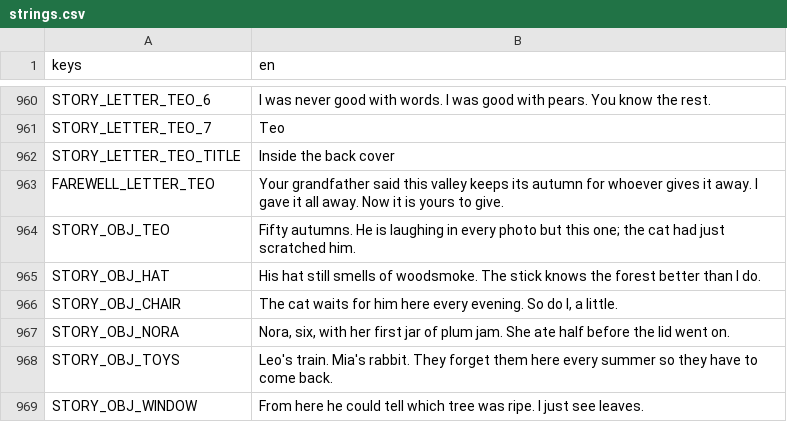
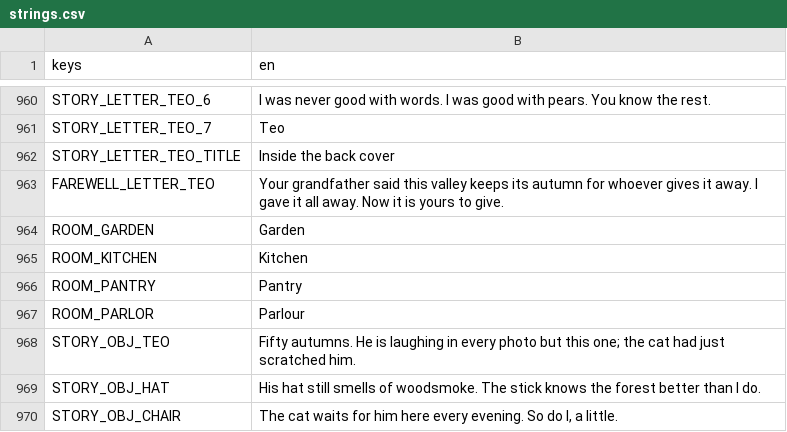
Before and after one commit to izzetemredemir/autumn-preserves, a CSV file: game/i18n/strings.csv, drawn as a sheet; only a part is shown, gaps mark what is left out; the shorter side is filled out with more unchanged rows.

```diff
--- a/game/i18n/strings.csv
+++ b/game/i18n/strings.csv
@@ -963,2 +963,6 @@ STORY_LETTER_TEO_TITLE,Inside the back cover
 FAREWELL_LETTER_TEO,Your grandfather said this valley keeps its autumn for whoever gives it away. I gave it all away. Now it is yours to give.
+ROOM_GARDEN,Garden
+ROOM_KITCHEN,Kitchen
+ROOM_PANTRY,Pantry
+ROOM_PARLOR,Parlour
 STORY_OBJ_TEO,Fifty autumns. He is laughing in every photo but this one; the cat had just scratched him.
```
Also changed, not shown: game/i18n/strings_tr.csv, tools/asset_log.csv, 25 other files.
